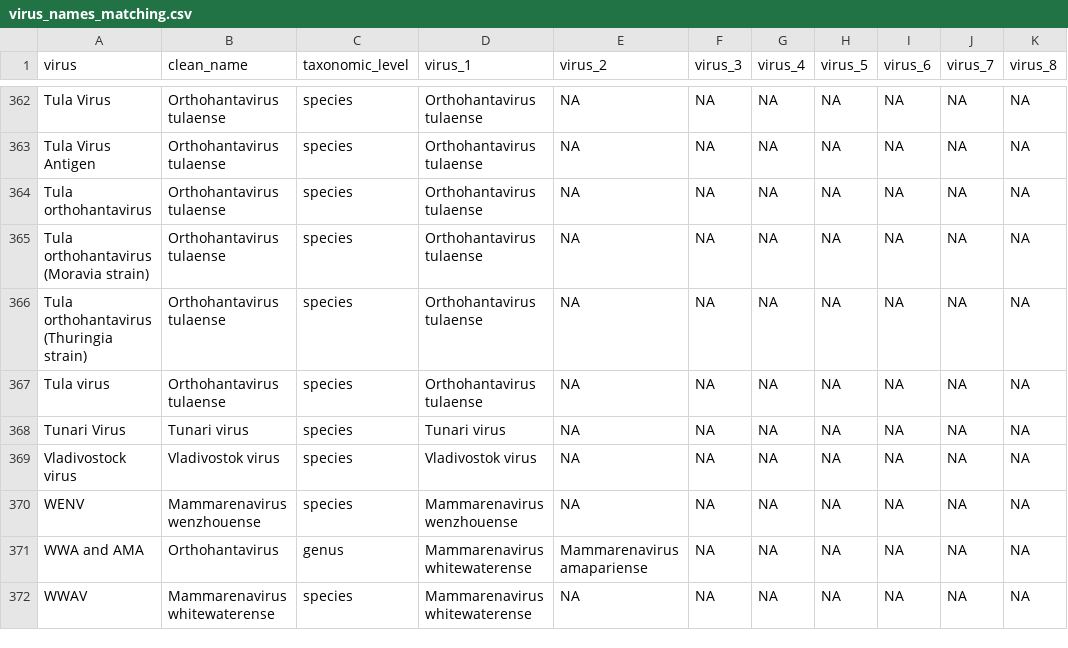
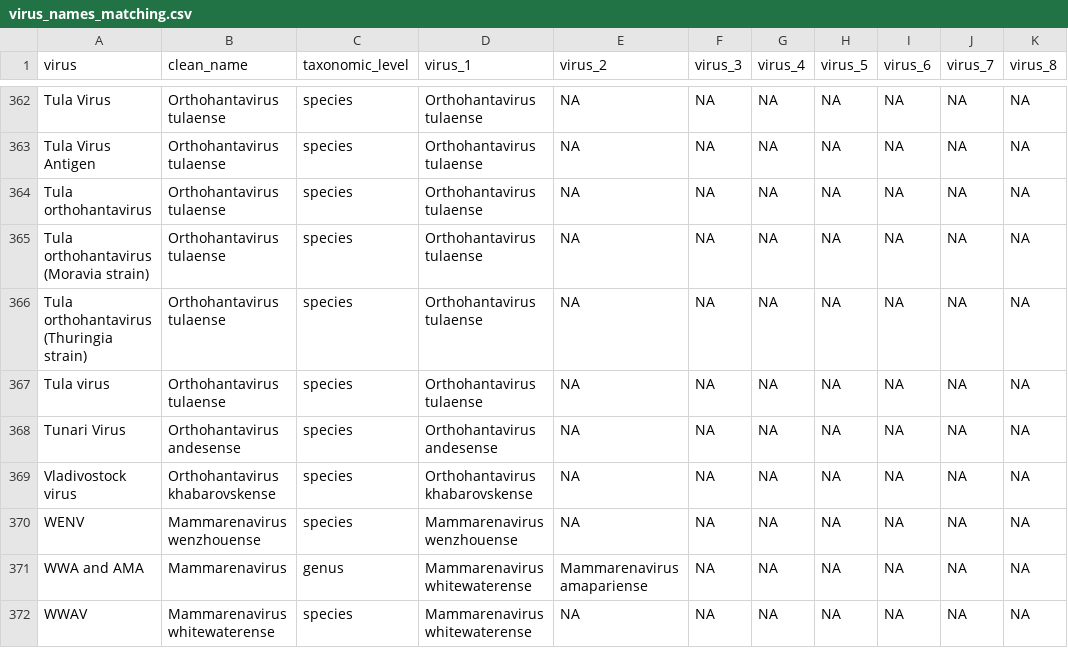
Before and after one commit to DidDrog11/arenavirus_hantavirus, a CSV file: data/matching/virus_names_matching.csv, drawn as a sheet; only a part is shown, gaps mark what is left out; the diff covers the shown part only; the diff names each change by its address in the sheet, - before the commit and + after, or states it on an @@ line.

```diff
--- a/data/matching/virus_names_matching.csv
+++ b/data/matching/virus_names_matching.csv
-B368 (clean_name): Tunari virus
+B368 (clean_name): Orthohantavirus andesense
-D368 (virus_1): Tunari virus
+D368 (virus_1): Orthohantavirus andesense
-B369 (clean_name): Vladivostok virus
+B369 (clean_name): Orthohantavirus khabarovskense
-D369 (virus_1): Vladivostok virus
+D369 (virus_1): Orthohantavirus khabarovskense
-B371 (clean_name): Orthohantavirus
+B371 (clean_name): Mammarenavirus
```
Also changed, not shown: 115 edited cells elsewhere in this file, 9 other files.
